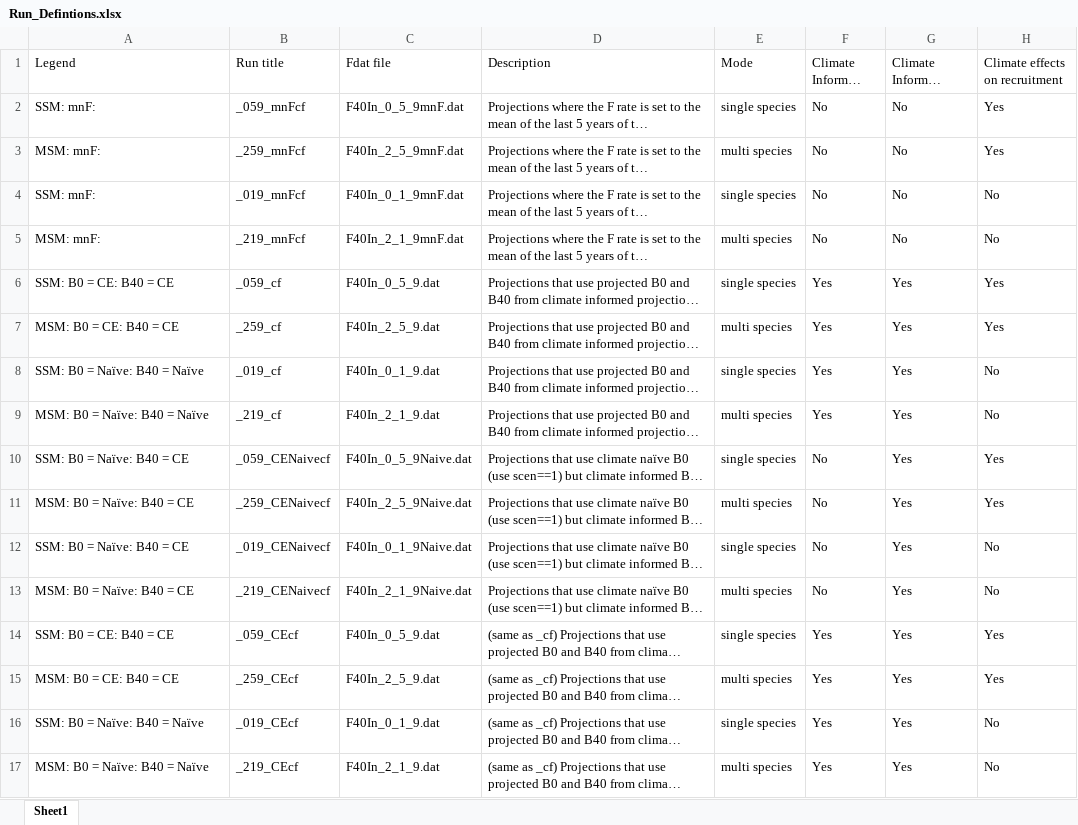
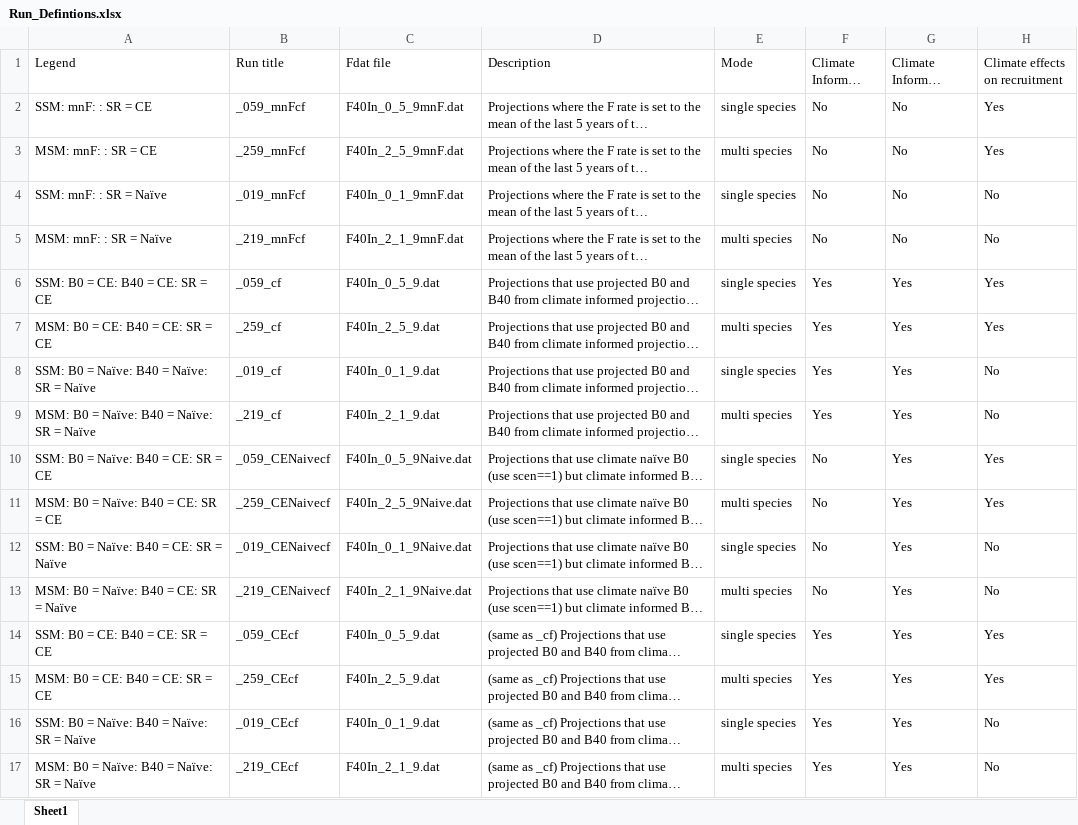
Before and after one commit to kholsman/EBM_Holsman_NatComm, an Excel workbook: data/in/Run_Defintions.xlsx, sheet Sheet1, drawn as a sheet; only a part is shown; long unchanged cells end in …; values as stored, in another font and other column widths than the file's, no borders; the diff names each change by its address in the sheet, - before the commit and + after, or states it on an @@ line.

```diff
--- a/data/in/Run_Defintions.xlsx (sheet Sheet1)
+++ b/data/in/Run_Defintions.xlsx (sheet Sheet1)
-A2 (Legend): SSM: mnF:
+A2 (Legend): SSM: mnF: : SR = CE
-A3 (Legend): MSM: mnF:
+A3 (Legend): MSM: mnF: : SR = CE
-A4 (Legend): SSM: mnF:
+A4 (Legend): SSM: mnF: : SR = Naïve
-A5 (Legend): MSM: mnF:
+A5 (Legend): MSM: mnF: : SR = Naïve
-A6 (Legend): SSM: B0 = CE: B40 = CE
+A6 (Legend): SSM: B0 = CE: B40 = CE: SR = CE
-A7 (Legend): MSM: B0 = CE: B40 = CE
+A7 (Legend): MSM: B0 = CE: B40 = CE: SR = CE
-A8 (Legend): SSM: B0 = Naïve: B40 = Naïve
+A8 (Legend): SSM: B0 = Naïve: B40 = Naïve: SR = Naïve
-A9 (Legend): MSM: B0 = Naïve: B40 = Naïve
+A9 (Legend): MSM: B0 = Naïve: B40 = Naïve: SR = Naïve
-A10 (Legend): SSM: B0 = Naïve: B40 = CE
+A10 (Legend): SSM: B0 = Naïve: B40 = CE: SR = CE
-A11 (Legend): MSM: B0 = Naïve: B40 = CE
+A11 (Legend): MSM: B0 = Naïve: B40 = CE: SR = CE
-A12 (Legend): SSM: B0 = Naïve: B40 = CE
+A12 (Legend): SSM: B0 = Naïve: B40 = CE: SR = Naïve
-A13 (Legend): MSM: B0 = Naïve: B40 = CE
+A13 (Legend): MSM: B0 = Naïve: B40 = CE: SR = Naïve
-A14 (Legend): SSM: B0 = CE: B40 = CE
+A14 (Legend): SSM: B0 = CE: B40 = CE: SR = CE
-A15 (Legend): MSM: B0 = CE: B40 = CE
+A15 (Legend): MSM: B0 = CE: B40 = CE: SR = CE
-A16 (Legend): SSM: B0 = Naïve: B40 = Naïve
+A16 (Legend): SSM: B0 = Naïve: B40 = Naïve: SR = Naïve
-A17 (Legend): MSM: B0 = Naïve: B40 = Naïve
+A17 (Legend): MSM: B0 = Naïve: B40 = Naïve: SR = Naïve
```
Also changed, not shown: 35 other files.
